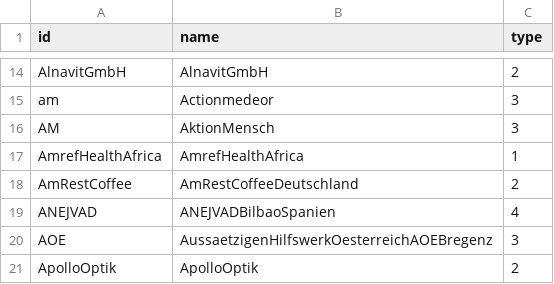
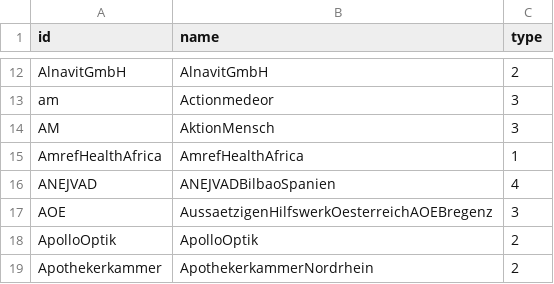
Before and after one commit to hdm-sw184/Die-magische-Sieben, a CSV file: 226305_Projekt_WashNetzwerk_Unterstützernetzwerk_Nodelist.csv, drawn as a sheet; only a part is shown, gaps mark what is left out; the shorter side is filled out with more unchanged rows; the diff covers the shown part only; the diff names each change by its address in the sheet, - before the commit and + after, or states it on an @@ line.

```diff
--- a/226305_Projekt_WashNetzwerk_Unterstützernetzwerk_Nodelist.csv
+++ b/226305_Projekt_WashNetzwerk_Unterstützernetzwerk_Nodelist.csv
-row 18: AmRestCoffee | AmRestCoffeeDeutschland | 2
```
Also changed, not shown: 7 removed rows elsewhere in this file.
